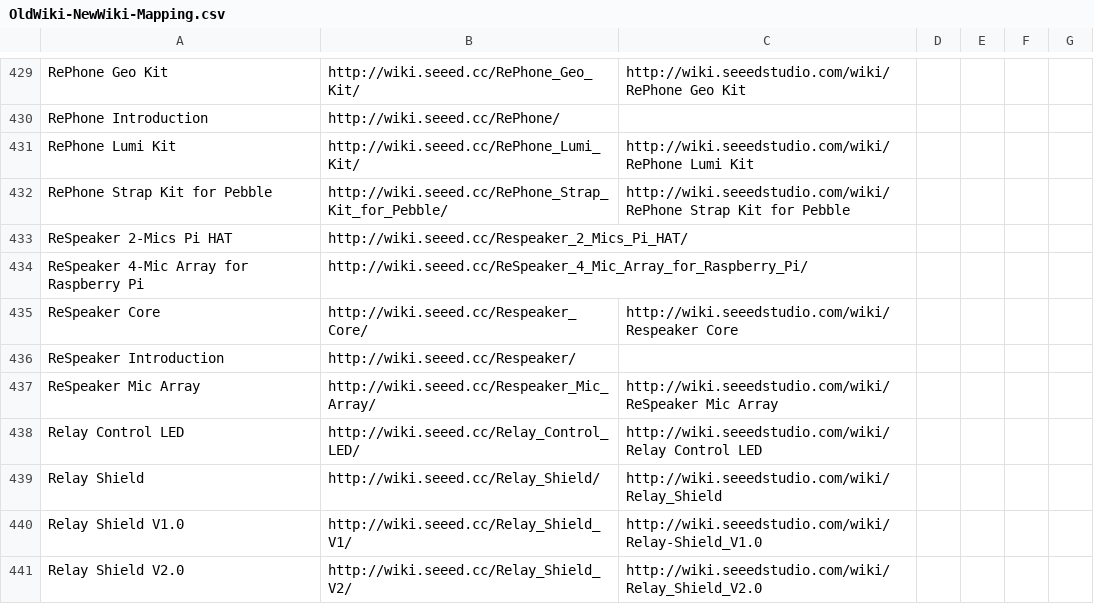
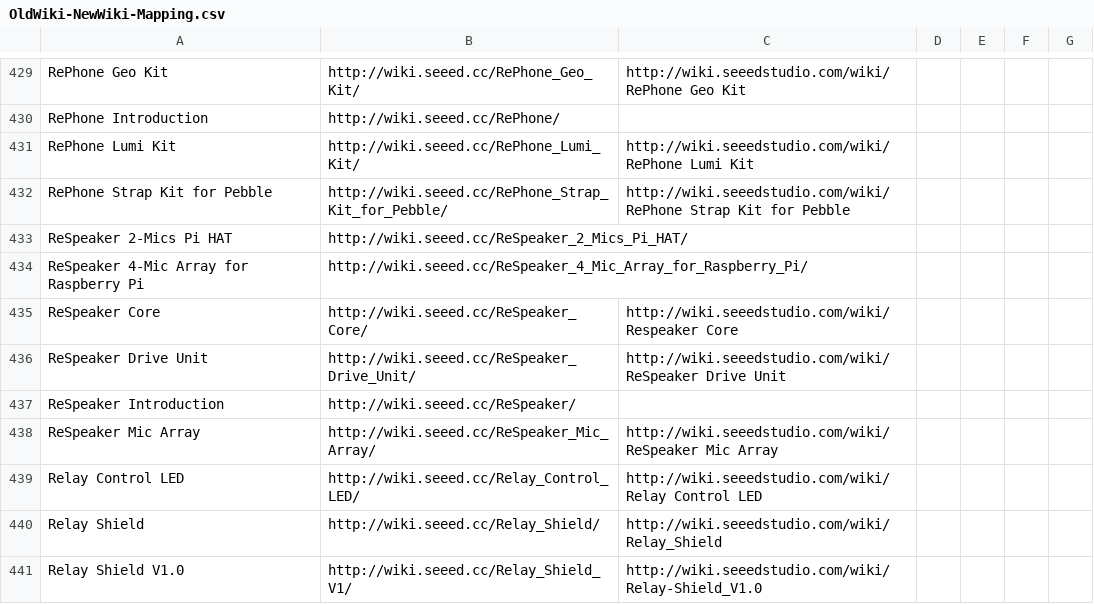
Before and after one commit to SeeedDocument/Seeed-WiKi, a CSV file: OldWiki-NewWiki-Mapping.csv, drawn as a sheet; only a part is shown, gaps mark what is left out; the shorter side is filled out with more unchanged rows.

```diff
--- a/OldWiki-NewWiki-Mapping.csv
+++ b/OldWiki-NewWiki-Mapping.csv
@@ -432,7 +432,8 @@ RePhone Lumi Kit,http://wiki.seeed.cc/RePhone_Lumi_Kit/,http://wiki.seeedstudio.
 RePhone Strap Kit for Pebble,http://wiki.seeed.cc/RePhone_Strap_Kit_for_Pebble/,http://wiki.seeedstudio.com/wiki/RePhone Strap Kit for Pebble
-ReSpeaker 2-Mics Pi HAT,http://wiki.seeed.cc/Respeaker_2_Mics_Pi_HAT/,
+ReSpeaker 2-Mics Pi HAT,http://wiki.seeed.cc/ReSpeaker_2_Mics_Pi_HAT/,
 ReSpeaker 4-Mic Array for Raspberry Pi,http://wiki.seeed.cc/ReSpeaker_4_Mic_Array_for_Raspberry_Pi/,
-ReSpeaker Core,http://wiki.seeed.cc/Respeaker_Core/,http://wiki.seeedstudio.com/wiki/Respeaker Core
-ReSpeaker Introduction,http://wiki.seeed.cc/Respeaker/,
-ReSpeaker Mic Array,http://wiki.seeed.cc/Respeaker_Mic_Array/,http://wiki.seeedstudio.com/wiki/ReSpeaker Mic Array
+ReSpeaker Core,http://wiki.seeed.cc/ReSpeaker_Core/,http://wiki.seeedstudio.com/wiki/Respeaker Core
+ReSpeaker Drive Unit,http://wiki.seeed.cc/ReSpeaker_Drive_Unit/,http://wiki.seeedstudio.com/wiki/ReSpeaker Drive Unit
+ReSpeaker Introduction,http://wiki.seeed.cc/ReSpeaker/,
+ReSpeaker Mic Array,http://wiki.seeed.cc/ReSpeaker_Mic_Array/,http://wiki.seeedstudio.com/wiki/ReSpeaker Mic Array
 Relay Control LED,http://wiki.seeed.cc/Relay_Control_LED/,http://wiki.seeedstudio.com/wiki/Relay Control LED
```
Also changed, not shown: 6 other files.
